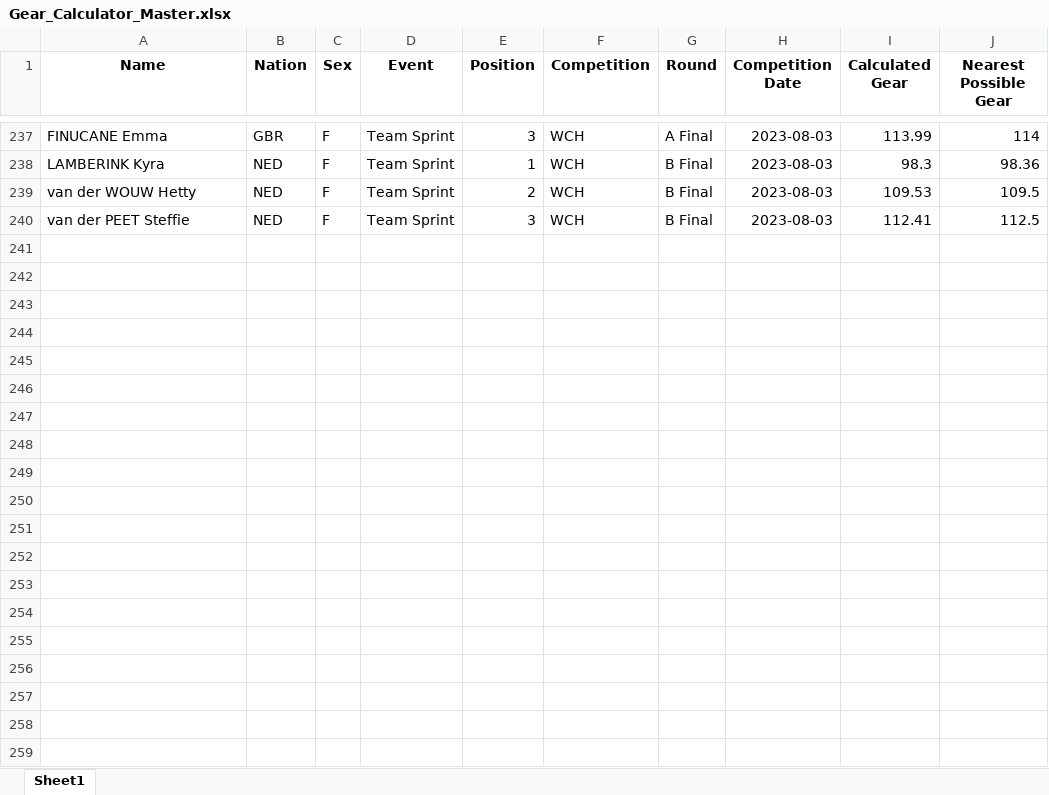
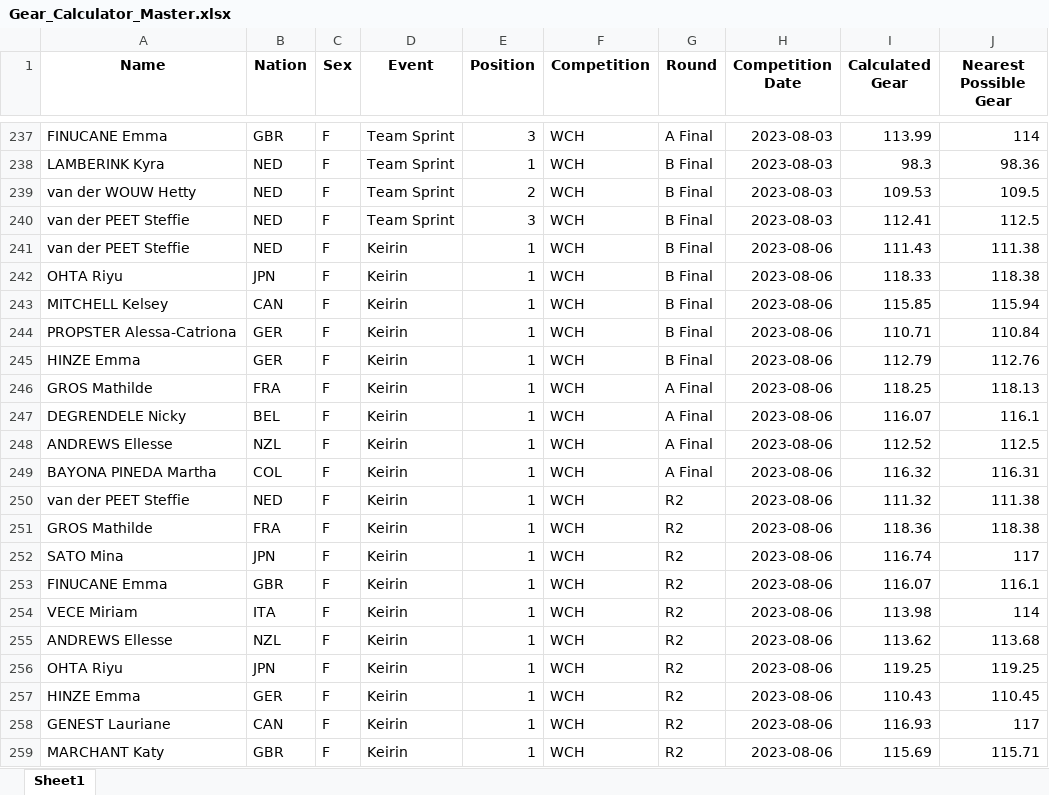
Before and after one commit to Bremz09/CNZPD, an Excel workbook: pages/Gear_Calculator/Gear_Calculator_Master.xlsx, sheet Sheet1, drawn as a sheet; only a part is shown, gaps mark what is left out; values as stored, in another font and other column widths than the file's, no borders; the diff covers the shown part only; the diff names each change by its address in the sheet, - before the commit and + after, or states it on an @@ line.

```diff
--- a/pages/Gear_Calculator/Gear_Calculator_Master.xlsx (sheet Sheet1)
+++ b/pages/Gear_Calculator/Gear_Calculator_Master.xlsx (sheet Sheet1)
+row 241: van der PEET Steffie | NED | F | Keirin | 1 | WCH | B Final | 2023-08-06 | 111.43 | 111.38
+row 242: OHTA Riyu | JPN | F | Keirin | 1 | WCH | B Final | 2023-08-06 | 118.33 | 118.38
+row 243: MITCHELL Kelsey | CAN | F | Keirin | 1 | WCH | B Final | 2023-08-06 | 115.85 | 115.94
+row 244: PROPSTER Alessa-Catriona | GER | F | Keirin | 1 | WCH | B Final | 2023-08-06 | 110.71 | 110.84
+row 245: HINZE Emma | GER | F | Keirin | 1 | WCH | B Final | 2023-08-06 | 112.79 | 112.76
+row 246: GROS Mathilde | FRA | F | Keirin | 1 | WCH | A Final | 2023-08-06 | 118.25 | 118.13
+row 247: DEGRENDELE Nicky | BEL | F | Keirin | 1 | WCH | A Final | 2023-08-06 | 116.07 | 116.1
+row 248: ANDREWS Ellesse | NZL | F | Keirin | 1 | WCH | A Final | 2023-08-06 | 112.52 | 112.5
+row 249: BAYONA PINEDA Martha | COL | F | Keirin | 1 | WCH | A Final | 2023-08-06 | 116.32 | 116.31
+row 250: van der PEET Steffie | NED | F | Keirin | 1 | WCH | R2 | 2023-08-06 | 111.32 | 111.38
+row 251: GROS Mathilde | FRA | F | Keirin | 1 | WCH | R2 | 2023-08-06 | 118.36 | 118.38
+row 252: SATO Mina | JPN | F | Keirin | 1 | WCH | R2 | 2023-08-06 | 116.74 | 117
+row 253: FINUCANE Emma | GBR | F | Keirin | 1 | WCH | R2 | 2023-08-06 | 116.07 | 116.1
+row 254: VECE Miriam | ITA | F | Keirin | 1 | WCH | R2 | 2023-08-06 | 113.98 | 114
+row 255: ANDREWS Ellesse | NZL | F | Keirin | 1 | WCH | R2 | 2023-08-06 | 113.62 | 113.68
+row 256: OHTA Riyu | JPN | F | Keirin | 1 | WCH | R2 | 2023-08-06 | 119.25 | 119.25
+row 257: HINZE Emma | GER | F | Keirin | 1 | WCH | R2 | 2023-08-06 | 110.43 | 110.45
+row 258: GENEST Lauriane | CAN | F | Keirin | 1 | WCH | R2 | 2023-08-06 | 116.93 | 117
+row 259: MARCHANT Katy | GBR | F | Keirin | 1 | WCH | R2 | 2023-08-06 | 115.69 | 115.71
```
Also changed, not shown: 23 added rows elsewhere in this sheet, pages/Para_Points_All_TEST.xlsx, 2 other files.
